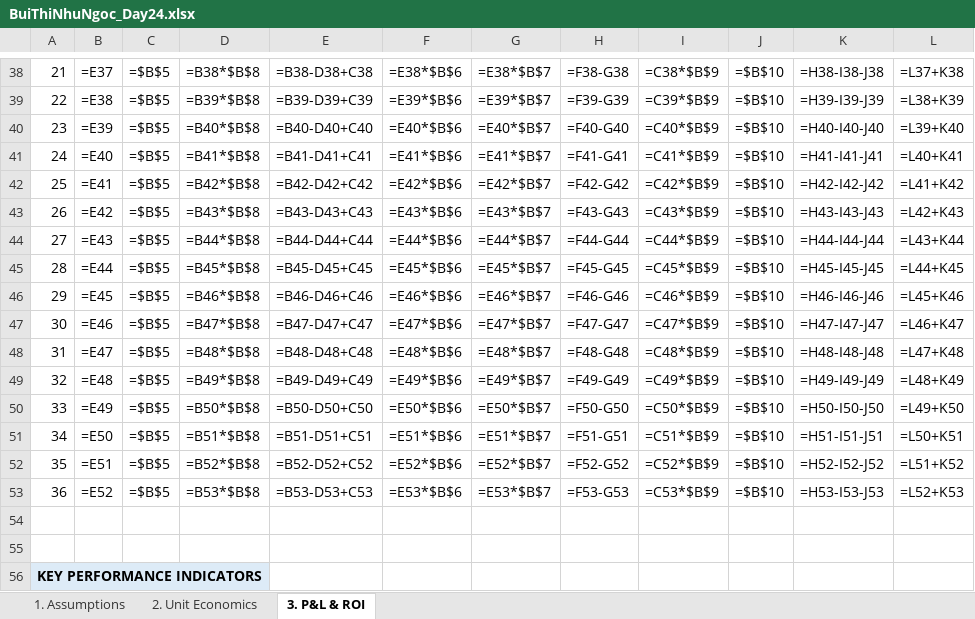
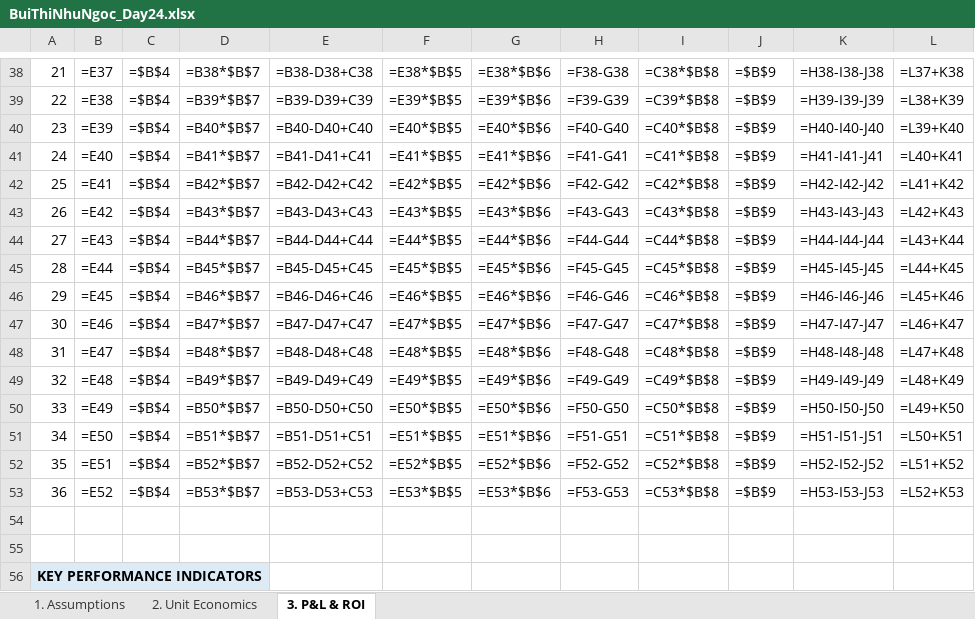
Before and after one commit to ngocc19/Track01-Day24-2A202601882-BuiThiNhuNgoc, an Excel workbook: BuiThiNhuNgoc_Day24.xlsx, sheet 3. P&L & ROI, drawn as a sheet; only a part is shown, gaps mark what is left out; values as stored, in another font and other column widths than the file's, no borders; formulas without a stored value are shown as written; conditional formats not drawn; removed rows and columns are numbered as before the commit, all else as after; the diff covers the shown part only; the diff names each change by its address in the sheet, - before the commit and + after, or states it on an @@ line.

```diff
--- a/BuiThiNhuNgoc_Day24.xlsx (sheet 3. P&L & ROI)
+++ b/BuiThiNhuNgoc_Day24.xlsx (sheet 3. P&L & ROI)
+column F, rows 38-53: =E38*$B$5 | =E39*$B$5 | =E40*$B$5 | =E41*$B$5 | =E42*$B$5 | =E43*$B$5 | =E44*$B$5 | =E45*$B$5 | =E46*$B$5 | =E47*$B$5 | =E48*$B$5 | =E49*$B$5 | =E50*$B$5 | =E51*$B$5 | =E52*$B$5 | =E53*$B$5
-column G, rows 38-53: =E38*$B$7 | =E39*$B$7 | =E40*$B$7 | =E41*$B$7 | =E42*$B$7 | =E43*$B$7 | =E44*$B$7 | =E45*$B$7 | =E46*$B$7 | =E47*$B$7 | =E48*$B$7 | =E49*$B$7 | =E50*$B$7 | =E51*$B$7 | =E52*$B$7 | =E53*$B$7
-C38:C53: =$B$5
+C38:C53: =$B$4
-D38: =B38*$B$8
+D38: =B38*$B$7
-I38: =C38*$B$9
+I38: =C38*$B$8
-J38:J53: =$B$10
+J38:J53: =$B$9
-D39: =B39*$B$8
+D39: =B39*$B$7
-I39: =C39*$B$9
+I39: =C39*$B$8
-D40: =B40*$B$8
+D40: =B40*$B$7
-I40: =C40*$B$9
+I40: =C40*$B$8
-D41: =B41*$B$8
+D41: =B41*$B$7
-I41: =C41*$B$9
+I41: =C41*$B$8
-D42: =B42*$B$8
+D42: =B42*$B$7
-I42: =C42*$B$9
+I42: =C42*$B$8
-D43: =B43*$B$8
+D43: =B43*$B$7
-I43: =C43*$B$9
+I43: =C43*$B$8
-D44: =B44*$B$8
+D44: =B44*$B$7
-I44: =C44*$B$9
+I44: =C44*$B$8
-D45: =B45*$B$8
+D45: =B45*$B$7
-I45: =C45*$B$9
+I45: =C45*$B$8
-D46: =B46*$B$8
+D46: =B46*$B$7
-I46: =C46*$B$9
+I46: =C46*$B$8
-D47: =B47*$B$8
+D47: =B47*$B$7
-I47: =C47*$B$9
+I47: =C47*$B$8
-D48: =B48*$B$8
+D48: =B48*$B$7
-I48: =C48*$B$9
+I48: =C48*$B$8
-D49: =B49*$B$8
+D49: =B49*$B$7
-I49: =C49*$B$9
+I49: =C49*$B$8
-D50: =B50*$B$8
+D50: =B50*$B$7
-I50: =C50*$B$9
+I50: =C50*$B$8
-D51: =B51*$B$8
+D51: =B51*$B$7
-I51: =C51*$B$9
+I51: =C51*$B$8
-D52: =B52*$B$8
+D52: =B52*$B$7
-I52: =C52*$B$9
+I52: =C52*$B$8
-D53: =B53*$B$8
+D53: =B53*$B$7
-I53: =C53*$B$9
+I53: =C53*$B$8
```
Also changed, not shown: 8 added rows, 8 removed rows and 99 edited cells elsewhere in this sheet, sheet 1. Assumptions, sheet 2. Unit Economics, 1 other file.
